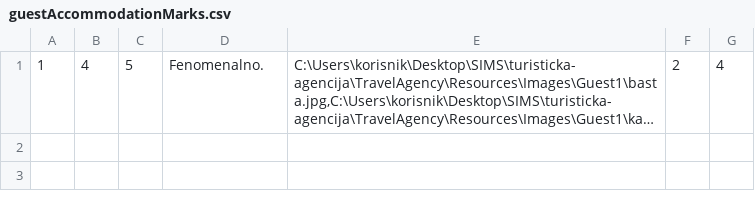
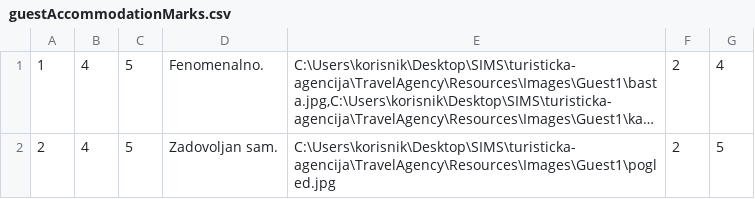
Before and after one commit to uslje13/turisticka-agencija, a CSV file: TravelAgency/Resources/Data/guestAccommodationMarks.csv, drawn as a sheet; long unchanged cells end in …; the diff names each change by its address in the sheet, - before the commit and + after, or states it on an @@ line.

Commit message:
Updated classic buttons
Menu buttons with images should be finished.

```diff
--- a/TravelAgency/Resources/Data/guestAccommodationMarks.csv
+++ b/TravelAgency/Resources/Data/guestAccommodationMarks.csv
+row 2: 2 | 4 | 5 | Zadovoljan sam. | C:\Users\korisnik\Desktop\SIMS\turisticka-agencija\TravelAgency\Resources\Images\Guest1\pogled.jpg | 2 | 5
```
Also changed, not shown: TravelAgency/Resources/Data/images.csv, 11 other files.
